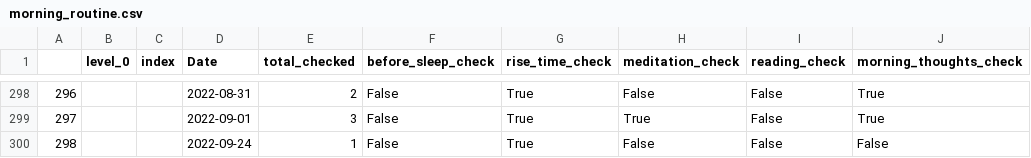
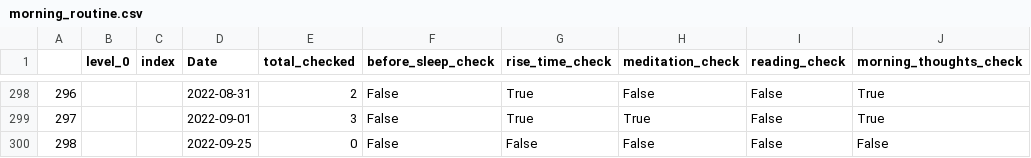
Before and after one commit to AndyLeeProjects/notion_automation, a CSV file: Data/morning_routine.csv, drawn as a sheet; only a part is shown, gaps mark what is left out; the diff names each change by its address in the sheet, - before the commit and + after, or states it on an @@ line.

```diff
--- a/Data/morning_routine.csv
+++ b/Data/morning_routine.csv
-D300 (Date): 2022-09-24
+D300 (Date): 2022-09-25
-E300 (total_checked): 1
+E300 (total_checked): 0
-G300 (rise_time_check): True
+G300 (rise_time_check): False
```
Also changed, not shown: Data/all_dat.csv, Data/duration_est.csv, 2 other files.
